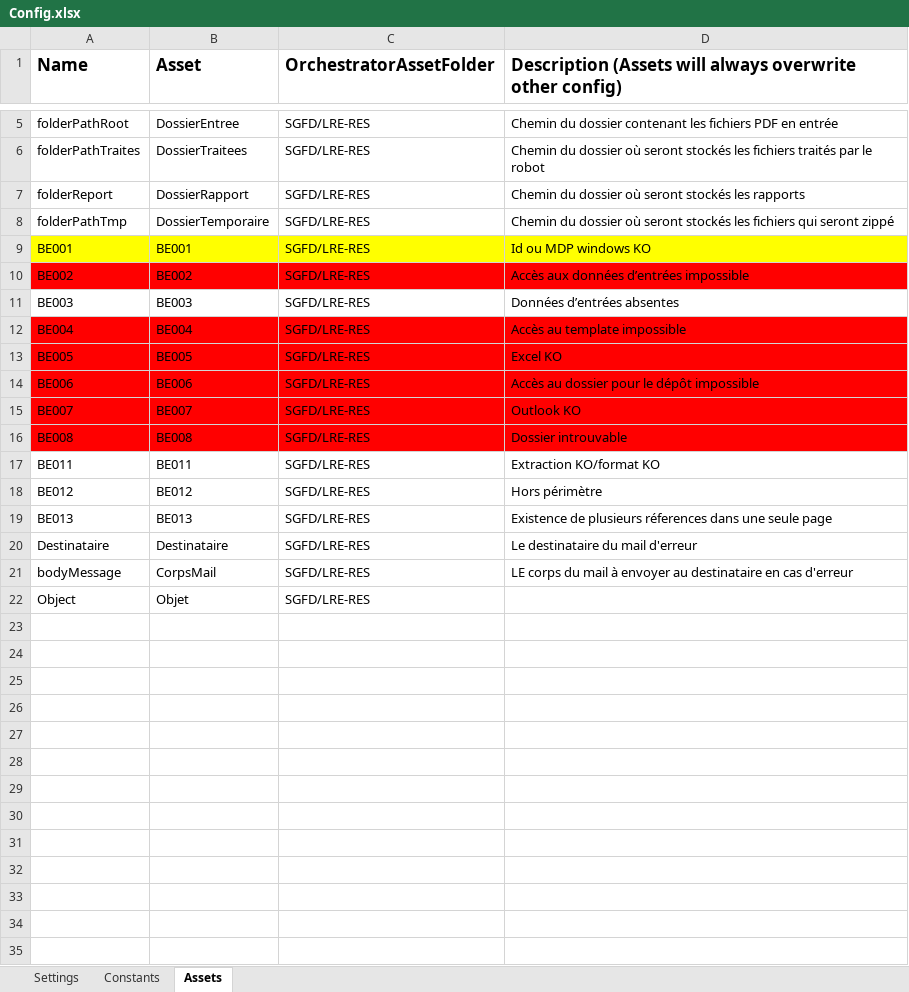
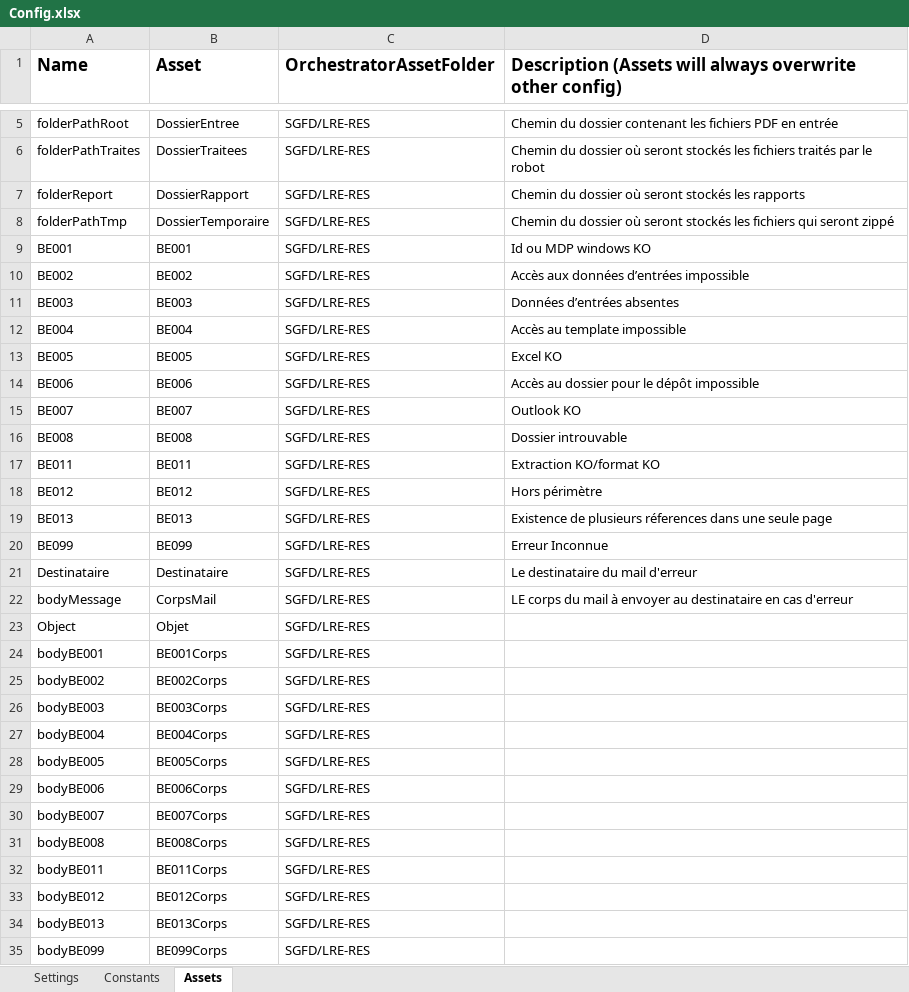
Before and after one commit to Silamir-RPA/PerformerProjet1LRE, an Excel workbook: Data/Config.xlsx, sheet Assets, drawn as a sheet; only a part is shown, gaps mark what is left out; values as stored, in another font and other column widths than the file's, no borders; the diff covers the shown part only; the diff names each change by its address in the sheet, - before the commit and + after, or states it on an @@ line.

```diff
--- a/Data/Config.xlsx (sheet Assets)
+++ b/Data/Config.xlsx (sheet Assets)
-A9:D9 fill: #FFFF00
+A9:D9 fill: none
-A10:D10 fill: #FF0000
+A10:D10 fill: none
-A12:D16 fill: #FF0000
+A12:D16 fill: none
+row 20: BE099 | BE099 | SGFD/LRE-RES | Erreur Inconnue
+row 24: bodyBE001 | BE001Corps | SGFD/LRE-RES
+row 25: bodyBE002 | BE002Corps | SGFD/LRE-RES
+row 26: bodyBE003 | BE003Corps | SGFD/LRE-RES
+row 27: bodyBE004 | BE004Corps | SGFD/LRE-RES
+row 28: bodyBE005 | BE005Corps | SGFD/LRE-RES
+row 29: bodyBE006 | BE006Corps | SGFD/LRE-RES
+row 30: bodyBE007 | BE007Corps | SGFD/LRE-RES
+row 31: bodyBE008 | BE008Corps | SGFD/LRE-RES
+row 32: bodyBE011 | BE011Corps | SGFD/LRE-RES
+row 33: bodyBE012 | BE012Corps | SGFD/LRE-RES
+row 34: bodyBE013 | BE013Corps | SGFD/LRE-RES
+row 35: bodyBE099 | BE099Corps | SGFD/LRE-RES
```
Also changed, not shown: 12 added rows elsewhere in this sheet, sheet Constants, 21 other files.
